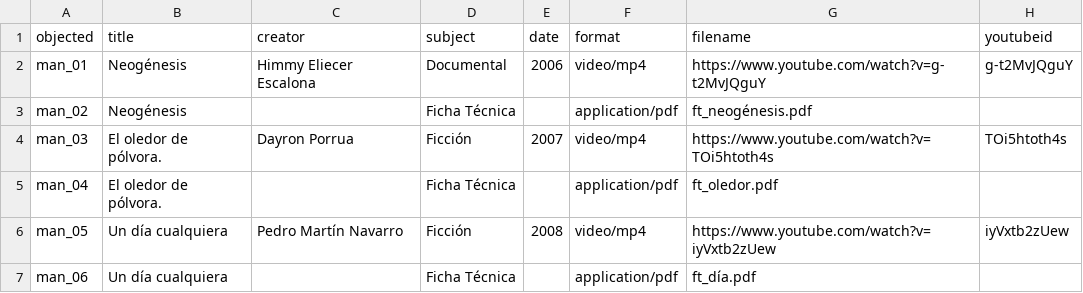
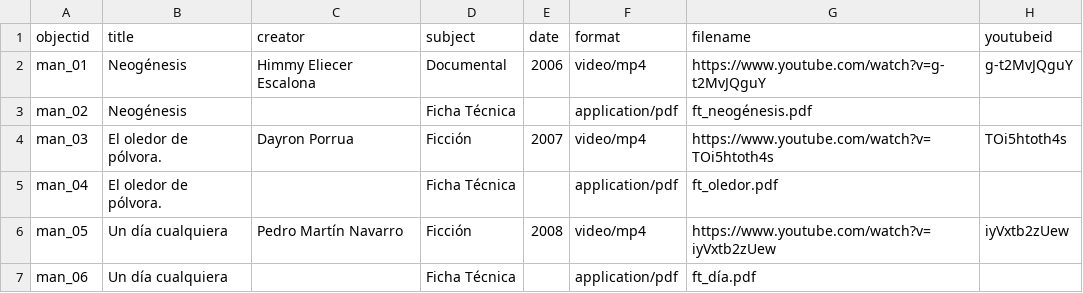
Before and after one commit to armando-man/Movimiento-Audiovisual-en-Nuevitas, a CSV file: _data/database_man.csv, drawn as a sheet; only a part is shown.

Commit message:
Update database_man.csv

```diff
--- a/_data/database_man.csv
+++ b/_data/database_man.csv
@@ -1,2 +1,2 @@
-objected,title,creator,subject,date,format,filename,youtubeid
+objectid,title,creator,subject,date,format,filename,youtubeid
 man_01,Neogénesis,Himmy Eliecer Escalona,Documental,2006,video/mp4,https://www.youtube.com/watch?v=g-t2MvJQguY,g-t2MvJQguY
```
